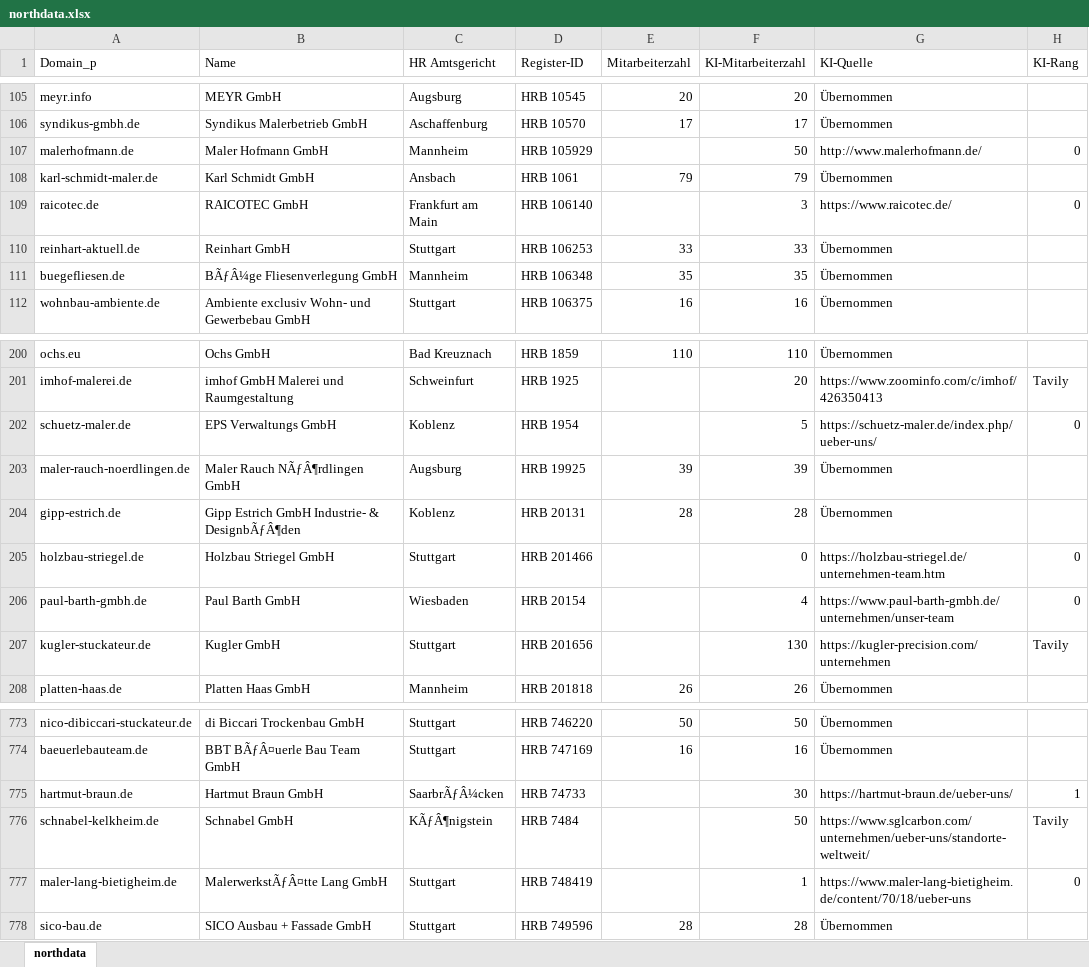
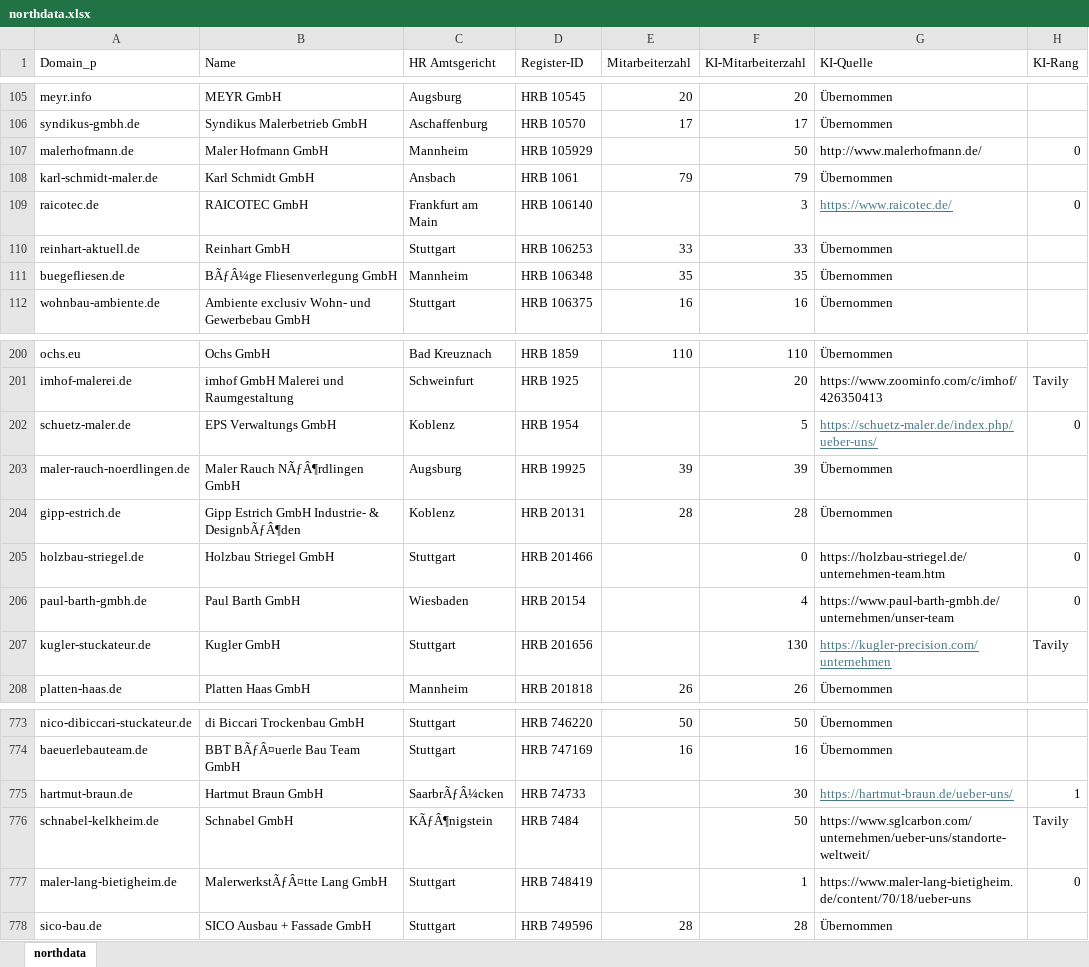
Before and after one commit to jespereggers/database-wizard, an Excel workbook: output/northdata.xlsx, sheet northdata, drawn as a sheet; only a part is shown, gaps mark what is left out; values as stored, in another font and other column widths than the file's, no borders; the diff names each change by its address in the sheet, - before the commit and + after, or states it on an @@ line.

```diff
--- a/output/northdata.xlsx (sheet northdata)
+++ b/output/northdata.xlsx (sheet northdata)
@@ G109 underline: off → on, text colour: black → #467886 @@
@@ G202 underline: off → on, text colour: black → #467886 @@
@@ G207 underline: off → on, text colour: black → #467886 @@
@@ G775 underline: off → on, text colour: black → #467886 @@
```
Also changed, not shown: 6 other files.
